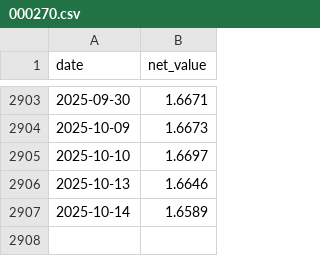
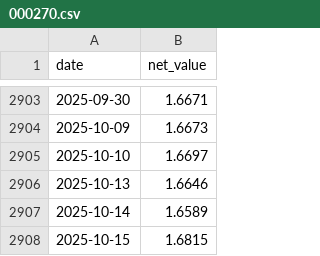
Before and after one commit to qjlxg/251013, a CSV file: fund_data/000270.csv, drawn as a sheet; only a part is shown, gaps mark what is left out.

```diff
--- a/fund_data/000270.csv
+++ b/fund_data/000270.csv
@@ -2907 +2907,2 @@ date,net_value
 2025-10-14,1.6589
+2025-10-15,1.6815
```
Also changed, not shown: fund_data/000017.csv, fund_data/000354.csv, 9 other files.
